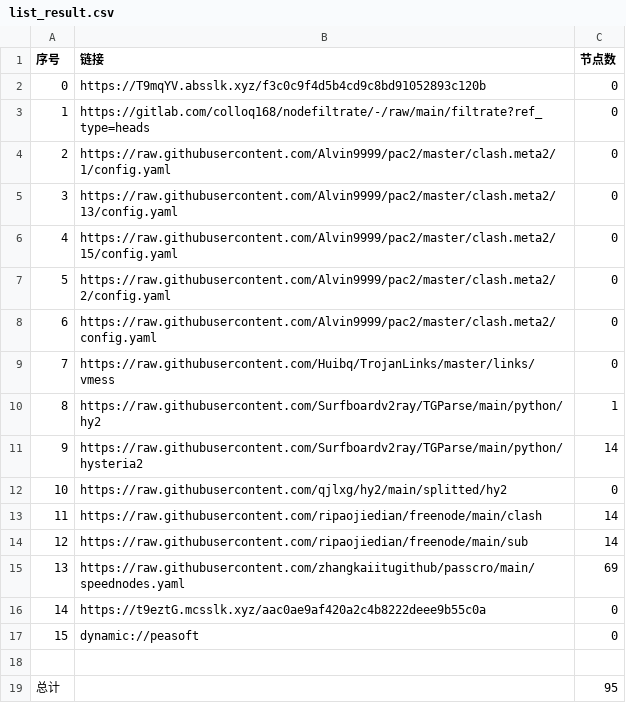
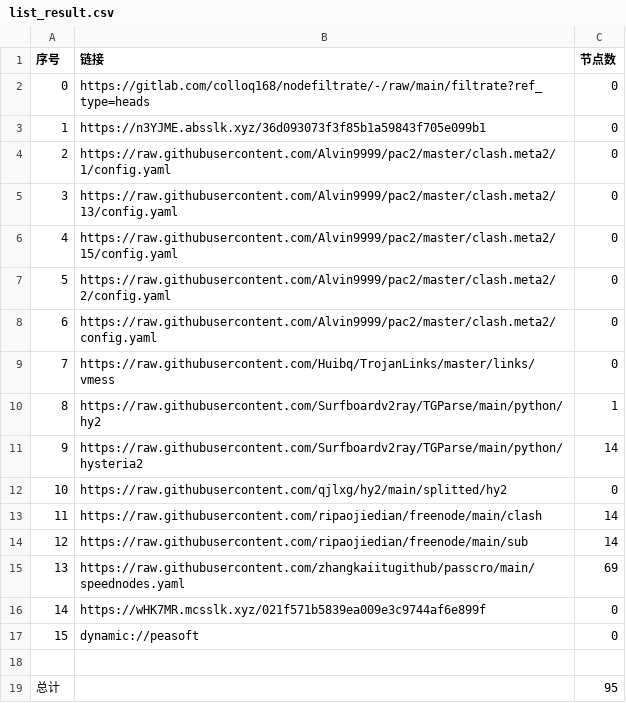
Before and after one commit to yuntin908/AutoMergePublicNodes, a CSV file: list_result.csv, drawn as a sheet.

```diff
--- a/list_result.csv
+++ b/list_result.csv
@@ -1,4 +1,4 @@
 序号,链接,节点数
-0,https://T9mqYV.absslk.xyz/f3c0c9f4d5b4cd9c8bd91052893c120b,0
-1,https://gitlab.com/colloq168/nodefiltrate/-/raw/main/filtrate?ref_type=heads,0
+0,https://gitlab.com/colloq168/nodefiltrate/-/raw/main/filtrate?ref_type=heads,0
+1,https://n3YJME.absslk.xyz/36d093073f3f85b1a59843f705e099b1,0
 2,https://raw.githubusercontent.com/Alvin9999/pac2/master/clash.meta2/1/config.yaml,0
@@ -15,3 +15,3 @@
 13,https://raw.githubusercontent.com/zhangkaiitugithub/passcro/main/speednodes.yaml,69
-14,https://t9eztG.mcsslk.xyz/aac0ae9af420a2c4b8222deee9b55c0a,0
+14,https://wHK7MR.mcsslk.xyz/021f571b5839ea009e3c9744af6e899f,0
 15,dynamic://peasoft,0
```
Also changed, not shown: 3 other files.
